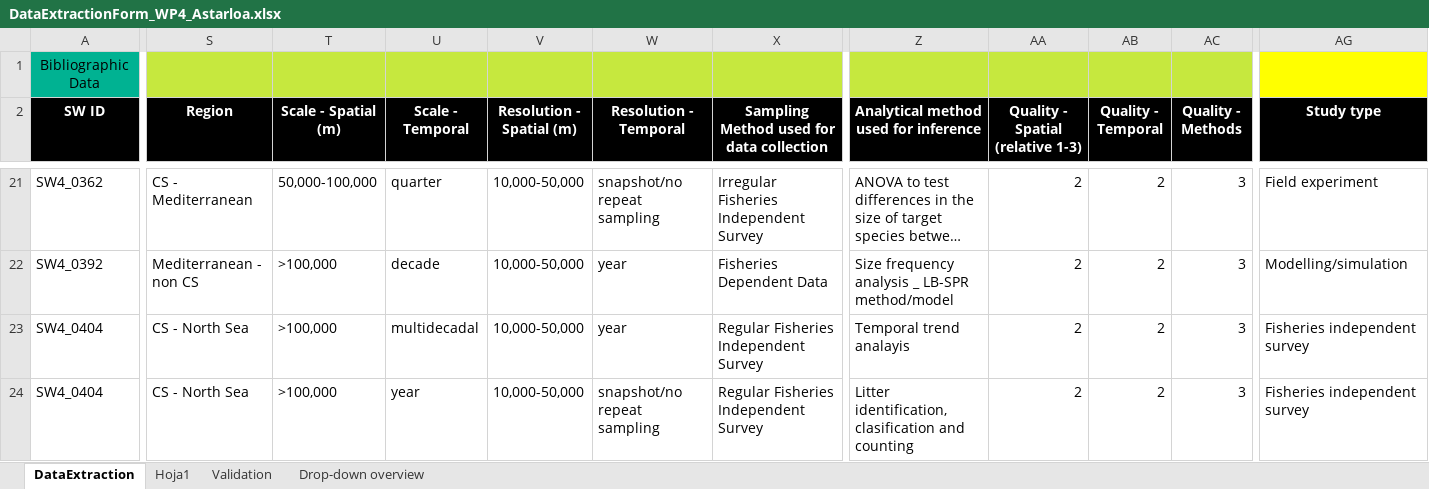
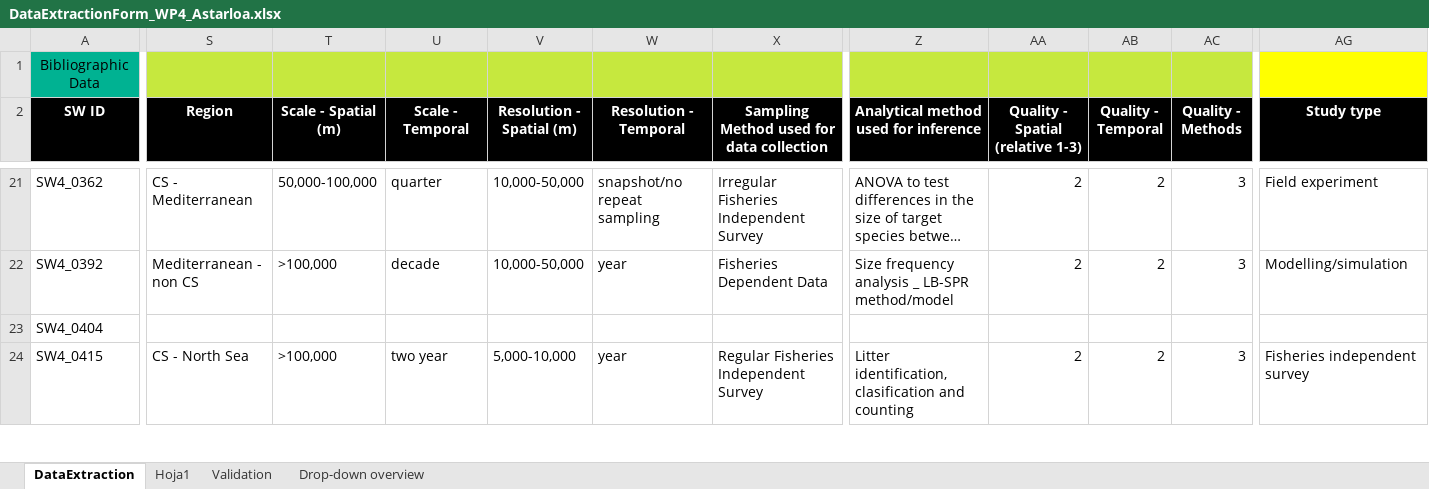
Before and after one commit to ices-tools-dev/SEAwise, an Excel workbook: Systematic Reviews/Analysis Task 4.1/Data_Extraction_Files/DataExtractionForm_WP4_Astarloa.xlsx, sheet DataExtraction, drawn as a sheet; only a part is shown, gaps mark what is left out; the shorter side is filled out with more unchanged rows; long unchanged cells end in …; values as stored, in another font and other column widths than the file's, no borders; rows hold the shown columns only; the diff covers the shown part only; the diff names each change by its address in the sheet, - before the commit and + after, or states it on an @@ line.

Commit message:
updata data extraction files and start figures manuscript

```diff
--- a/Systematic Reviews/Analysis Task 4.1/Data_Extraction_Files/DataExtractionForm_WP4_Astarloa.xlsx (sheet DataExtraction)
+++ b/Systematic Reviews/Analysis Task 4.1/Data_Extraction_Files/DataExtractionForm_WP4_Astarloa.xlsx (sheet DataExtraction)
-S23 (Region): CS - North Sea
+S23 (Region): (empty)
-T23 (Scale - Spatial (m)): >100,000
+T23 (Scale - Spatial (m)): (empty)
-U23 (Scale - Temporal): multidecadal
+U23 (Scale - Temporal): (empty)
-V23 (Resolution - Spatial (m)): 10,000-50,000
+V23 (Resolution - Spatial (m)): (empty)
-W23 (Resolution - Temporal): year
+W23 (Resolution - Temporal): (empty)
-X23: Regular Fisheries Independent Survey
+X23: (empty)
-Z23: Temporal trend analayis
+Z23: (empty)
-AA23 (Quality - Spatial (relative 1-3)): 2
+AA23 (Quality - Spatial (relative 1-3)): (empty)
-AB23 (Quality - Temporal): 2
+AB23 (Quality - Temporal): (empty)
-AC23 (Quality - Methods): 3
+AC23 (Quality - Methods): (empty)
-AG23 (Study type): Fisheries independent survey
+AG23 (Study type): (empty)
-row 24: SW4_0404 | CS - North Sea | >100,000 | year | 10,000-50,000 | snapshot/no repeat sampling | Regular Fisheries Independent Survey | Litter identification, clasification and counting | 2 | 2 | 3 | Fisheries independent survey
```
Also changed, not shown: 1 removed row and 31 edited cells elsewhere in this sheet, Systematic Reviews/Analysis Task 4.1/Data_Extraction_Files/DataExtractionForm_WP4_Altuna-Etxabe.xlsx, Systematic Reviews/Analysis Task 4.1/Data_Extraction_Files/DataExtractionForm_WP4_Binch.xlsx, 39 other files.
